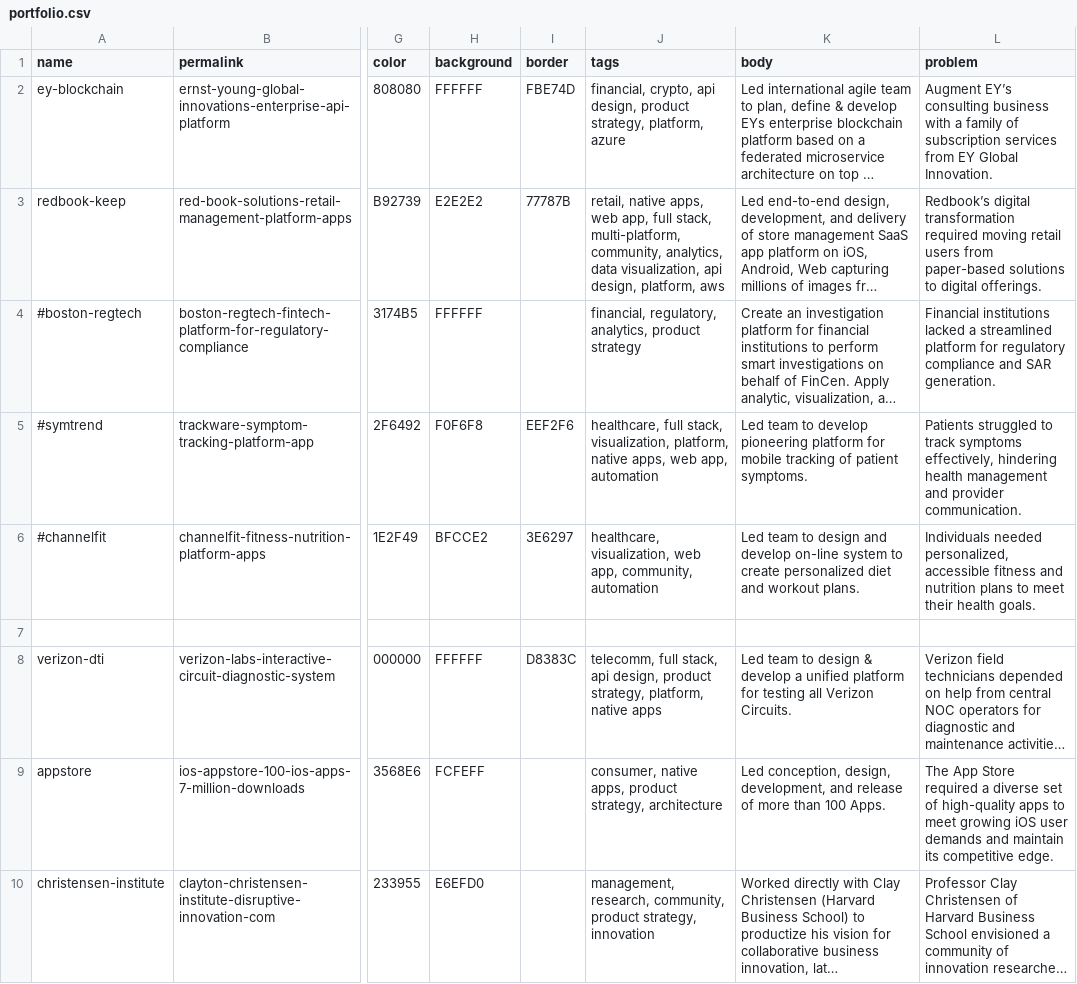
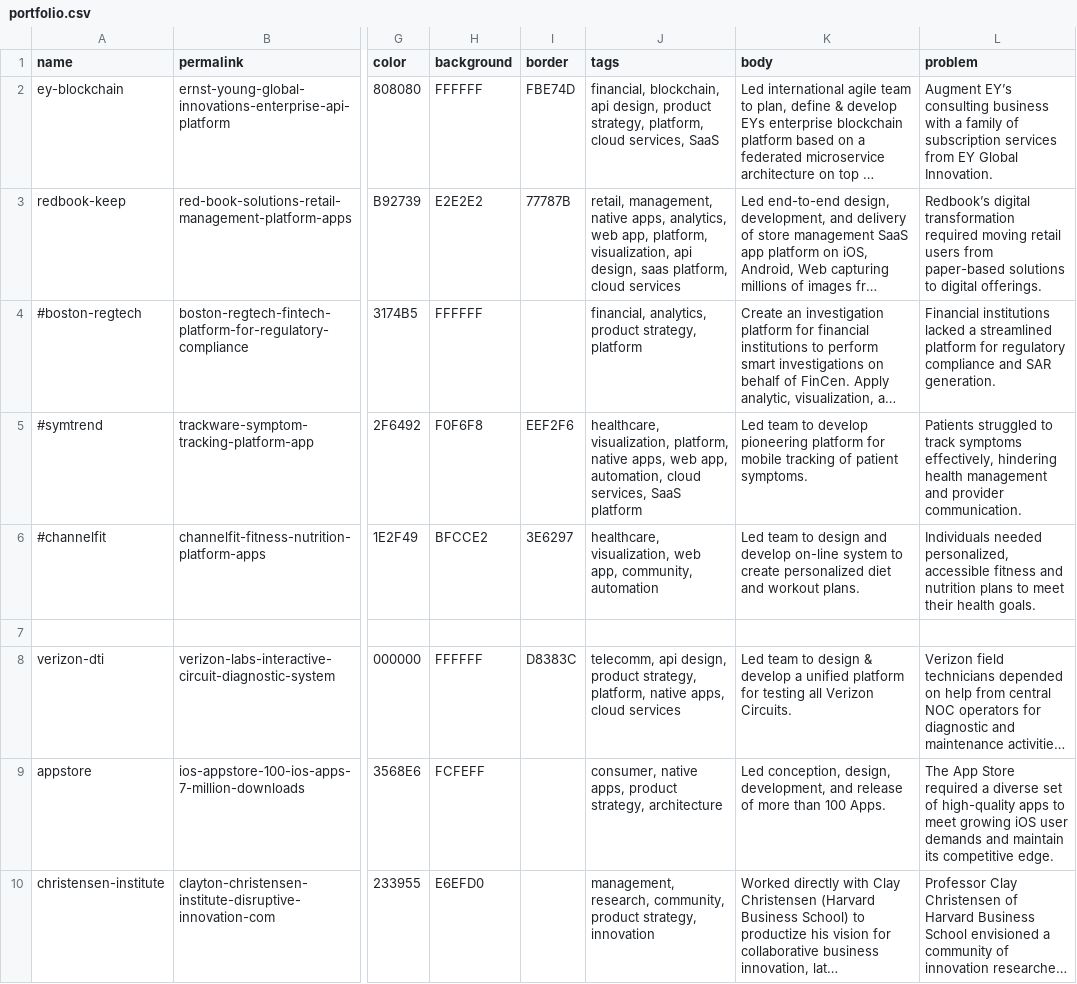
Before and after one commit to fnayeri/farshad.io, a CSV file: _data/portfolio.csv, drawn as a sheet; only a part is shown, gaps mark what is left out; long unchanged cells end in …; the diff covers the shown part only; the diff names each change by its address in the sheet, - before the commit and + after, or states it on an @@ line.

```diff
--- a/_data/portfolio.csv
+++ b/_data/portfolio.csv
-J2 (tags): financial, crypto, api design, product strategy, platform, azure
+J2 (tags): financial, blockchain, api design, product strategy, platform, cloud services, SaaS
-J3 (tags): retail, native apps, web app, full stack, multi-platform, community, analytics, data visualization, api design, platform, aws
+J3 (tags): retail, management, native apps, analytics, web app, platform, visualization, api design, saas platform, cloud services
-J4 (tags): financial, regulatory, analytics, product strategy
+J4 (tags): financial, analytics, product strategy, platform
-J5 (tags): healthcare, full stack, visualization, platform, native apps, web app, automation
+J5 (tags): healthcare, visualization, platform, native apps, web app, automation, cloud services, SaaS platform
-J8 (tags): telecomm, full stack, api design, product strategy, platform, native apps
+J8 (tags): telecomm, api design, product strategy, platform, native apps, cloud services
```
Also changed, not shown: 6 edited cells elsewhere in this file, 4 other files.
